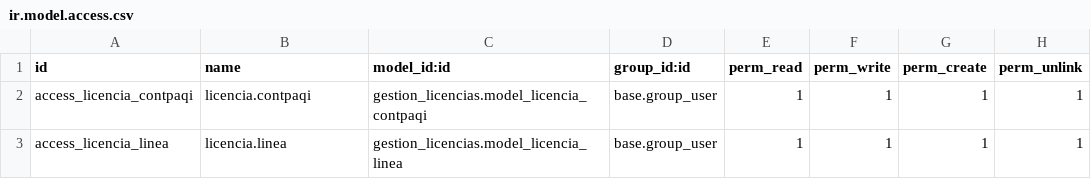
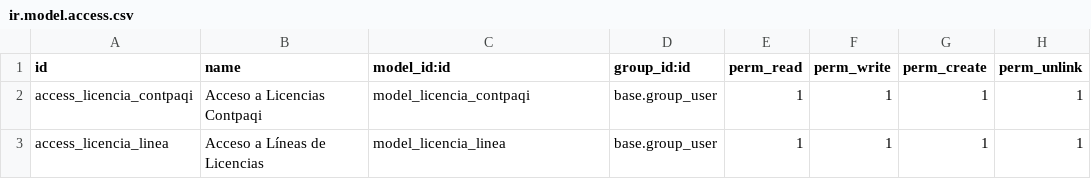
Before and after one commit to BethelSalazar-alsa/Alsa-Informatica, a CSV file: security/ir.model.access.csv, drawn as a sheet.

Commit message:
Fix: Corregir referencias de modelos en ir.model.access.csv

```diff
--- a/security/ir.model.access.csv
+++ b/security/ir.model.access.csv
@@ -1,3 +1,3 @@
 id,name,model_id:id,group_id:id,perm_read,perm_write,perm_create,perm_unlink
-access_licencia_contpaqi,licencia.contpaqi,gestion_licencias.model_licencia_contpaqi,base.group_user,1,1,1,1
-access_licencia_linea,licencia.linea,gestion_licencias.model_licencia_linea,base.group_user,1,1,1,1
+access_licencia_contpaqi,Acceso a Licencias Contpaqi,model_licencia_contpaqi,base.group_user,1,1,1,1
+access_licencia_linea,Acceso a Líneas de Licencias,model_licencia_linea,base.group_user,1,1,1,1
```
